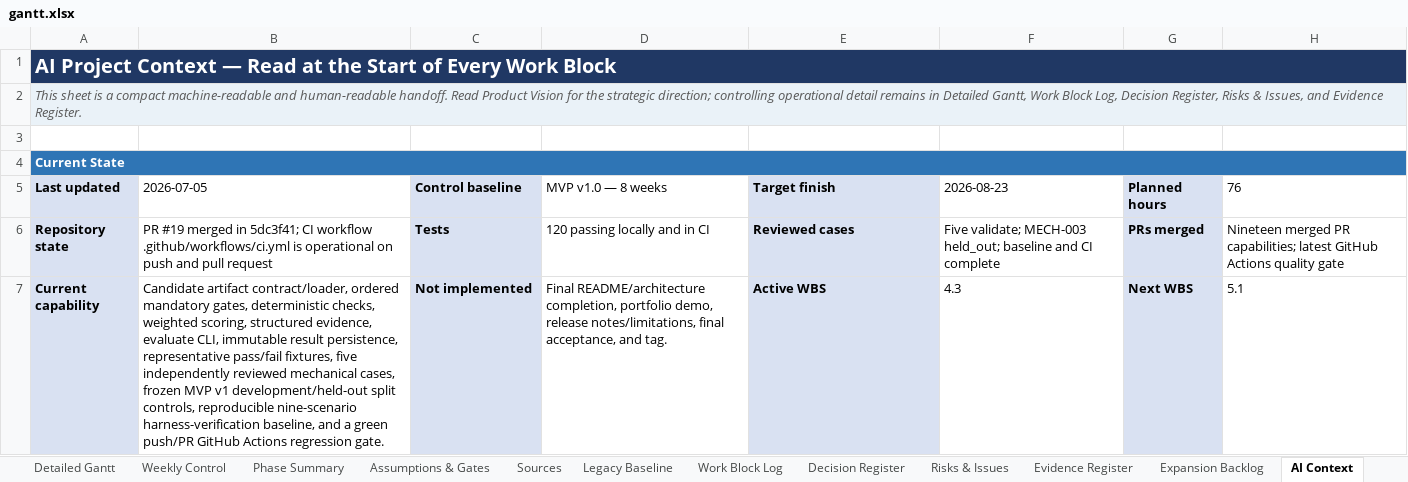
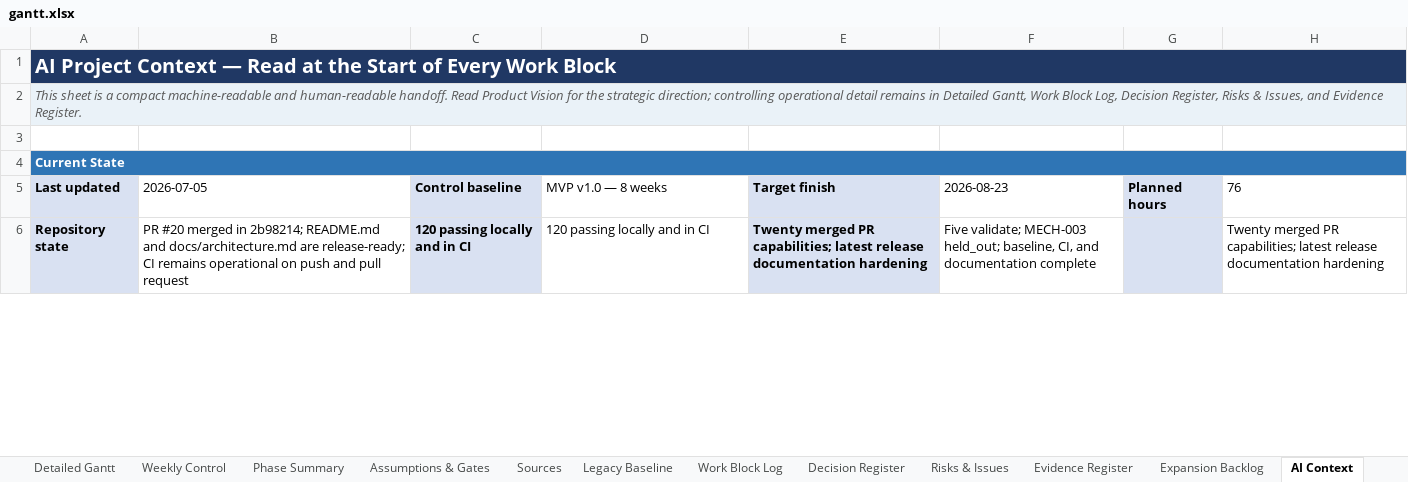
Before and after one commit to Jason-Jensen/mechanical-technical-document-evaluation-harness, an Excel workbook: gantt.xlsx, sheet AI Context, drawn as a sheet; only a part is shown; values as stored, in another font and other column widths than the file's, no borders; removed rows and columns are numbered as before the commit, all else as after; the diff covers the shown part only; the diff names each change by its address in the sheet, - before the commit and + after, or states it on an @@ line.

Commit message:
Close WBS 4.3 and open portfolio demo work

```diff
--- a/gantt.xlsx (sheet AI Context)
+++ b/gantt.xlsx (sheet AI Context)
-B6 (2026-07-05): PR #19 merged in 5dc3f41; CI workflow .github/workflows/ci.yml is operational on…
+B6 (2026-07-05): PR #20 merged in 2b98214; README.md and docs/architecture.md are release-ready; CI remains operational on…
-C6 (Control baseline): Tests
+C6 (Control baseline): 120 passing locally and in CI
-E6 (Target finish): Reviewed cases
+E6 (Target finish): Twenty merged PR capabilities; latest release documentation hardening
-F6 (2026-08-23): …MECH-003 held_out; baseline and CI complete
+F6 (2026-08-23): …MECH-003 held_out; baseline, CI, and documentation complete
-G6 (Planned hours): PRs merged
+G6 (Planned hours): (empty)
-H6 (76): Nineteen merged PR capabilities; latest GitHub Actions quality gate
+H6 (76): Twenty merged PR capabilities; latest release documentation hardening
-row 7: Current capability | Candidate artifact contract/loader, ordered mandatory gates, deterministic checks, weighted scoring, structured evidence, evaluate CLI, immutable result persistence, representative pass/fail fixtures, five independently reviewed mechanical cases, frozen MVP v1 development/held-out split controls, reproducible nine-scenario harness-verification baseline, and a green push/PR GitHub Actions regression gate. | Not implemented | Final README/architecture completion, portfolio demo, release notes/limitations, final acceptance, and tag. | Active WBS | 4.3 | Next WBS | 5.1
```
Also changed, not shown: 1 added row and 9 edited cells elsewhere in this sheet, sheet MVP Dashboard, sheet Weekly Control, sheet Work Block Log, sheet Detailed Gantt, sheet Risks & Issues, sheet Evidence Register, 5 more sheets, charts or pictures.
